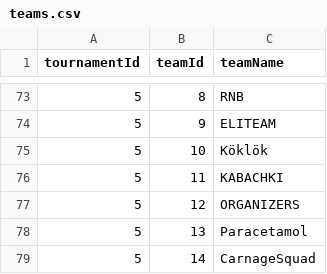
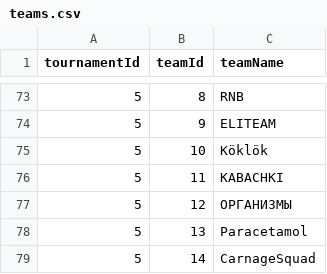
Before and after one commit to Amlaith/pubg_tournament_stats, a CSV file: data/teams.csv, drawn as a sheet; only a part is shown, gaps mark what is left out.

Commit message:
change team organisms name

```diff
--- a/data/teams.csv
+++ b/data/teams.csv
@@ -76,3 +76,3 @@ tournamentId,teamId,teamName
 5,11,KABACHKI
-5,12,ORGANIZERS
+5,12,ОРГАНИЗМЫ
 5,13,Paracetamol
```
Also changed, not shown: 1 other file.
